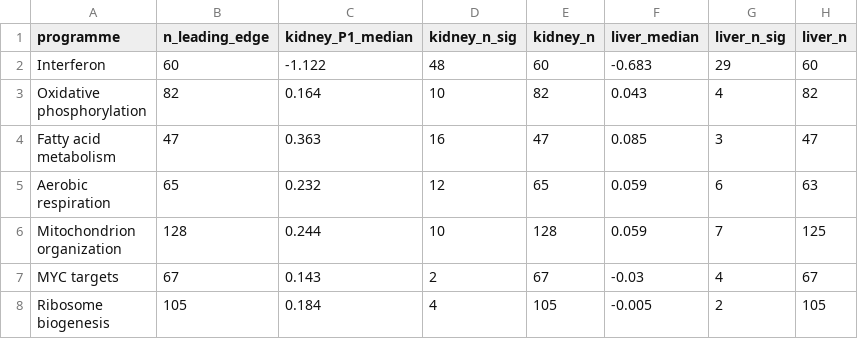
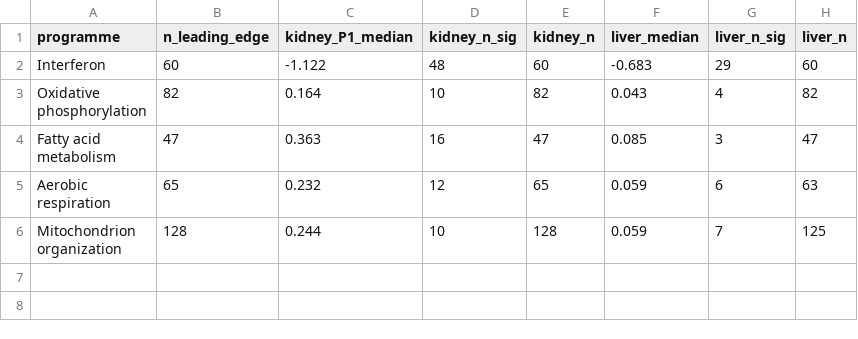
Before and after one commit to masakiwatanabe-labani/fvb-nephron-density, a TSV file: source_data/Figure7C_kidney_vs_liver.tsv, drawn as a sheet; ↵ is a line break in a cell; the diff names each change by its address in the sheet, - before the commit and + after, or states it on an @@ line.

```diff
--- a/source_data/Figure7C_kidney_vs_liver.tsv
+++ b/source_data/Figure7C_kidney_vs_liver.tsv
-row 7: MYC targets | 67 | 0.143 | 2 | 67 | -0.03 | 4 | 67
-row 8: Ribosome ↵ biogenesis | 105 | 0.184 | 4 | 105 | -0.005 | 2 | 105
```
Also changed, not shown: MANIFEST.tsv, 16 other files.
